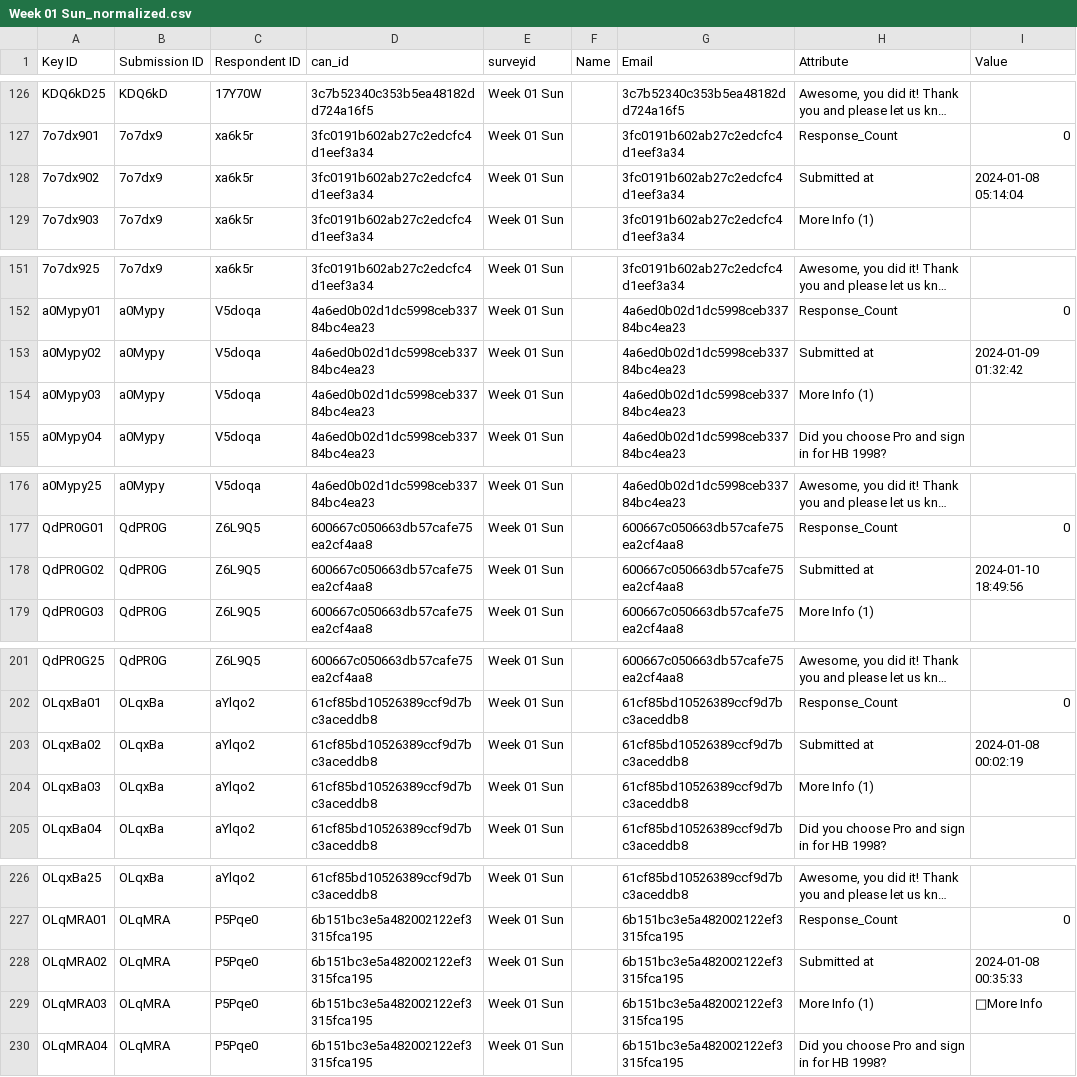
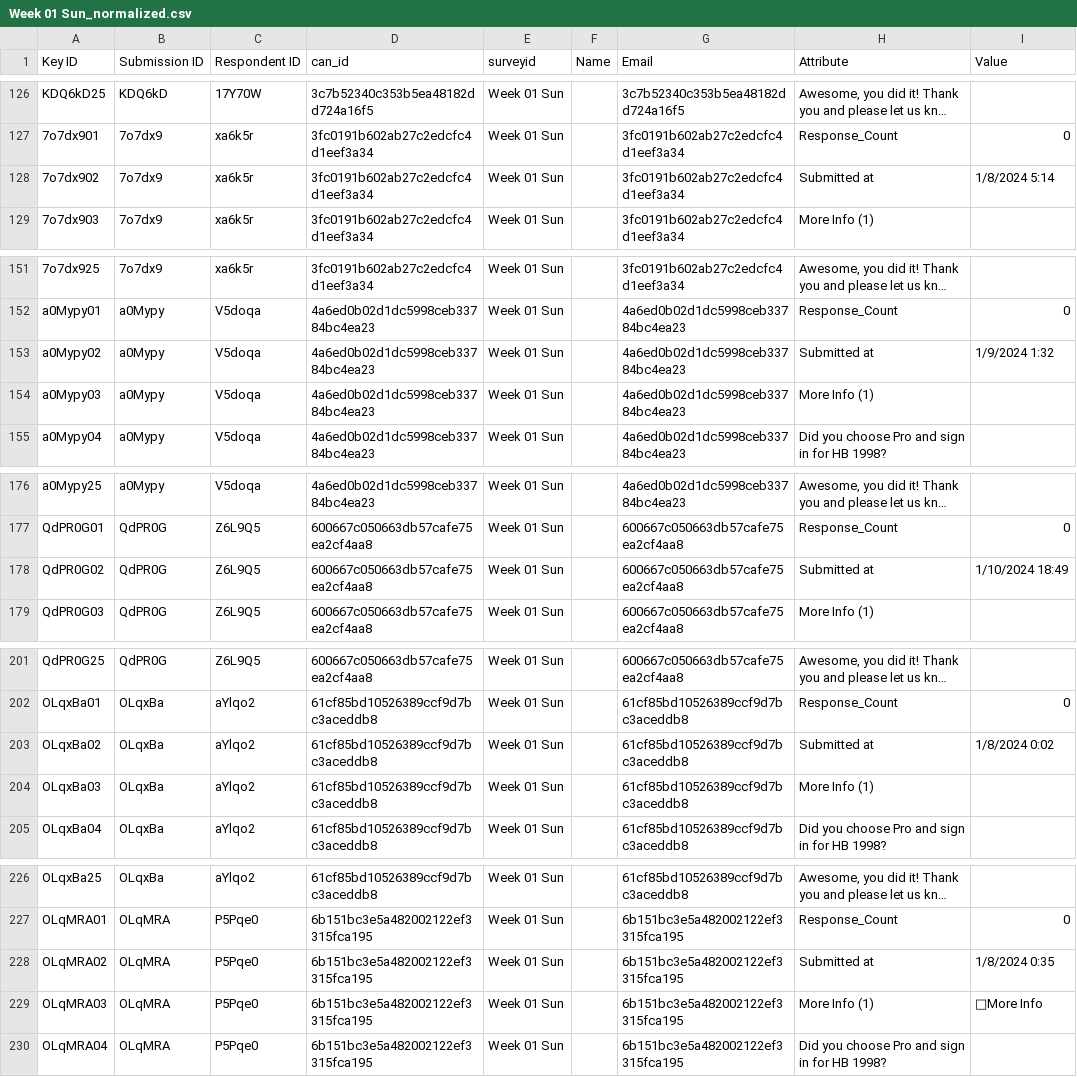
Before and after one commit to pal3668139/CAT-Data-Mgt, a CSV file: data/Week 01 Sun_normalized.csv, drawn as a sheet; only a part is shown, gaps mark what is left out; long unchanged cells end in …; the diff covers the shown part only; the diff names each change by its address in the sheet, - before the commit and + after, or states it on an @@ line.

```diff
--- a/data/Week 01 Sun_normalized.csv
+++ b/data/Week 01 Sun_normalized.csv
-I128 (Value): 2024-01-08 05:14:04
+I128 (Value): 1/8/2024 5:14
-I153 (Value): 2024-01-09 01:32:42
+I153 (Value): 1/9/2024 1:32
-I178 (Value): 2024-01-10 18:49:56
+I178 (Value): 1/10/2024 18:49
-I203 (Value): 2024-01-08 00:02:19
+I203 (Value): 1/8/2024 0:02
-I228 (Value): 2024-01-08 00:35:33
+I228 (Value): 1/8/2024 0:35
```
Also changed, not shown: 186 edited cells elsewhere in this file, 4 other files.
